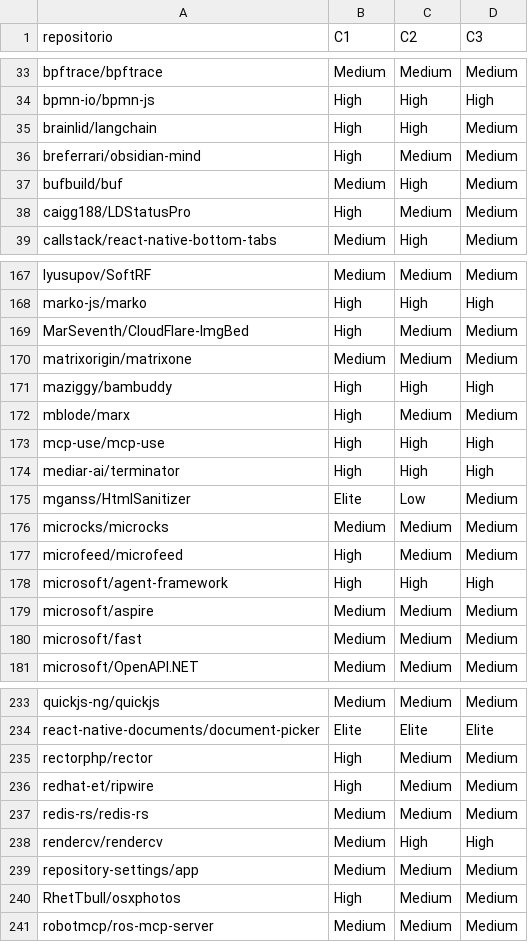
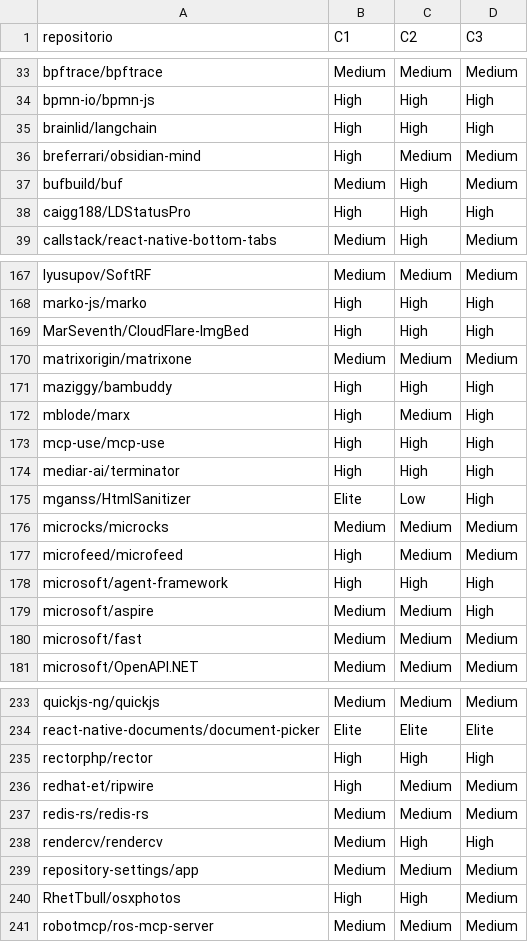
Before and after one commit to bruna-bernardes/Lab_Experimentacao_Software, a CSV file: Laboratorio_03/resultados/sprint3/classificacoes_dora.csv, drawn as a sheet; only a part is shown, gaps mark what is left out; the diff covers the shown part only.

```diff
--- a/Laboratorio_03/resultados/sprint3/classificacoes_dora.csv
+++ b/Laboratorio_03/resultados/sprint3/classificacoes_dora.csv
@@ -34,6 +34,6 @@ bpftrace/bpftrace,Medium,Medium,Medium
 bpmn-io/bpmn-js,High,High,High
-brainlid/langchain,High,High,Medium
+brainlid/langchain,High,High,High
 breferrari/obsidian-mind,High,Medium,Medium
 bufbuild/buf,Medium,High,Medium
-caigg188/LDStatusPro,High,Medium,Medium
+caigg188/LDStatusPro,High,High,High
 callstack/react-native-bottom-tabs,Medium,High,Medium
@@ -168,9 +168,9 @@ lyusupov/SoftRF,Medium,Medium,Medium
 marko-js/marko,High,High,High
-MarSeventh/CloudFlare-ImgBed,High,Medium,Medium
+MarSeventh/CloudFlare-ImgBed,High,High,High
 matrixorigin/matrixone,Medium,Medium,Medium
 maziggy/bambuddy,High,High,High
-mblode/marx,High,Medium,Medium
+mblode/marx,High,Medium,High
 mcp-use/mcp-use,High,High,High
 mediar-ai/terminator,High,High,High
-mganss/HtmlSanitizer,Elite,Low,Medium
+mganss/HtmlSanitizer,Elite,Low,High
 microcks/microcks,Medium,Medium,Medium
@@ -178,3 +178,3 @@ microfeed/microfeed,High,Medium,Medium
 microsoft/agent-framework,High,High,High
-microsoft/aspire,Medium,Medium,Medium
+microsoft/aspire,Medium,Medium,High
 microsoft/fast,Medium,Medium,Medium
@@ -234,3 +234,3 @@ quickjs-ng/quickjs,Medium,Medium,Medium
 react-native-documents/document-picker,Elite,Elite,Elite
-rectorphp/rector,High,Medium,Medium
+rectorphp/rector,High,High,High
 redhat-et/ripwire,High,Medium,Medium
@@ -239,3 +239,3 @@ rendercv/rendercv,Medium,High,High
 repository-settings/app,Medium,Medium,Medium
-RhetTbull/osxphotos,High,Medium,Medium
+RhetTbull/osxphotos,High,High,Medium
 robotmcp/ros-mcp-server,Medium,Medium,Medium
```
Also changed, not shown: 18 edited cells elsewhere in this file, Laboratorio_03/resultados/sprint3/estatistica_descritiva.csv, Laboratorio_03/resultados/sprint3/rq06_testes.csv, 22 other files.
